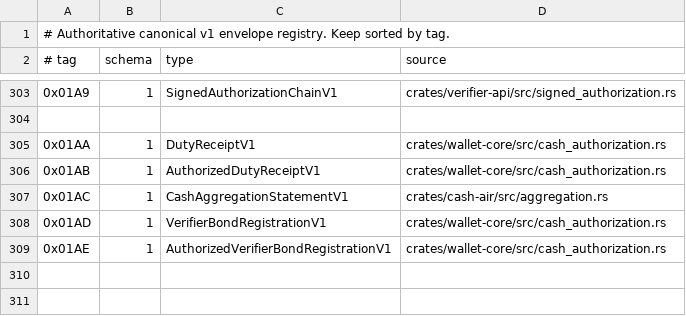
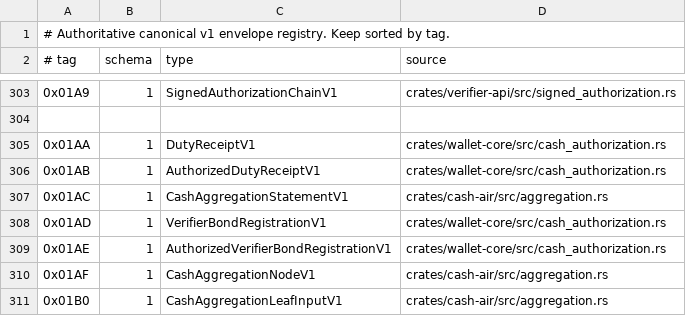
Before and after one commit to advatar/ActiveChain, a TSV file: testing/type-tag-registry-v1.tsv, drawn as a sheet; only a part is shown, gaps mark what is left out.

Commit message:
cash-air: add RISC Zero recursive aggregation backend (#14) (#699)
* docs: track RISC Zero cash recursion backend

* cash-air: add recursive RISC Zero aggregation

```diff
--- a/testing/type-tag-registry-v1.tsv
+++ b/testing/type-tag-registry-v1.tsv
@@ -309 +309,3 @@
 0x01AE	1	AuthorizedVerifierBondRegistrationV1	crates/wallet-core/src/cash_authorization.rs
+0x01AF	1	CashAggregationNodeV1	crates/cash-air/src/aggregation.rs
+0x01B0	1	CashAggregationLeafInputV1	crates/cash-air/src/aggregation.rs
```
Also changed, not shown: 20 other files.
